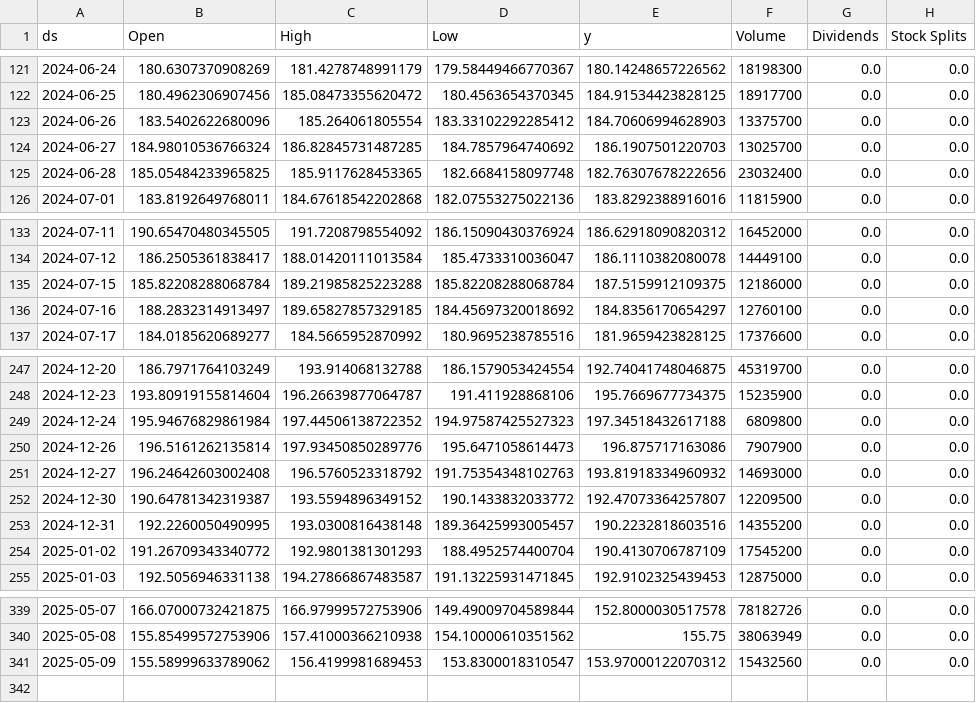
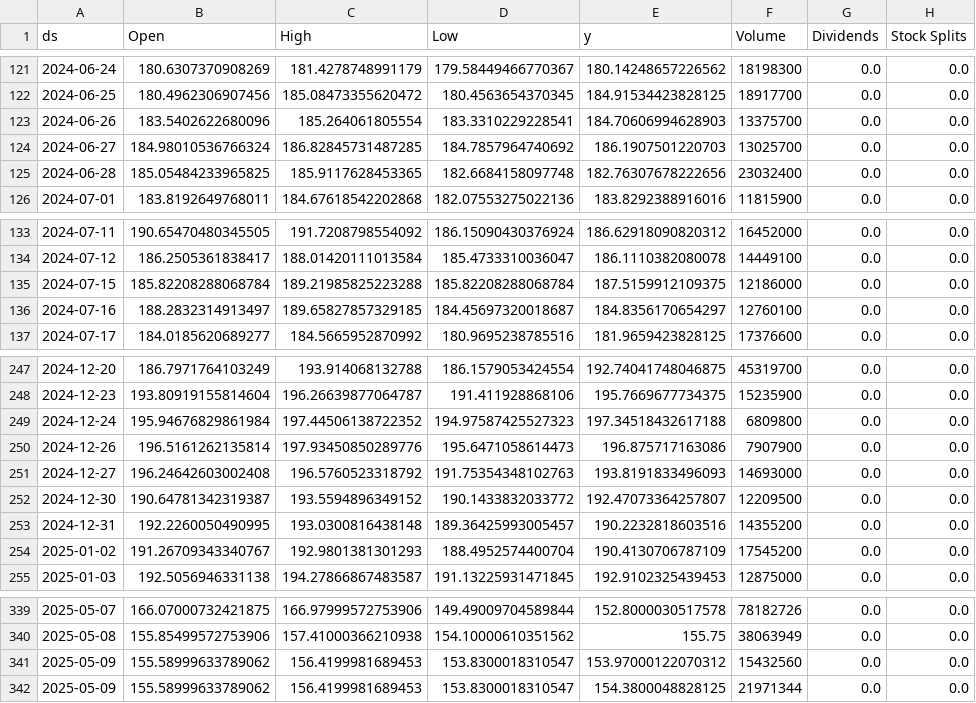
Before and after one commit to seungjoohan/stock-prediction-system, a CSV file: data/GOOG.csv, drawn as a sheet; only a part is shown, gaps mark what is left out.

```diff
--- a/data/GOOG.csv
+++ b/data/GOOG.csv
@@ -122,3 +122,3 @@ ds,Open,High,Low,y,Volume,Dividends,Stock Splits
 2024-06-25,180.4962306907456,185.08473355620472,180.4563654370345,184.91534423828125,18917700,0.0,0.0
-2024-06-26,183.5402622680096,185.264061805554,183.33102292285412,184.70606994628903,13375700,0.0,0.0
+2024-06-26,183.5402622680096,185.264061805554,183.3310229228541,184.70606994628903,13375700,0.0,0.0
 2024-06-27,184.98010536766324,186.82845731487285,184.7857964740692,186.1907501220703,13025700,0.0,0.0
@@ -135,3 +135,3 @@ ds,Open,High,Low,y,Volume,Dividends,Stock Splits
 2024-07-15,185.82208288068784,189.21985825223288,185.82208288068784,187.5159912109375,12186000,0.0,0.0
-2024-07-16,188.2832314913497,189.65827857329185,184.45697320018692,184.8356170654297,12760100,0.0,0.0
+2024-07-16,188.2832314913497,189.65827857329185,184.45697320018687,184.8356170654297,12760100,0.0,0.0
 2024-07-17,184.0185620689277,184.5665952870992,180.9695238785516,181.9659423828125,17376600,0.0,0.0
@@ -250,6 +250,6 @@ ds,Open,High,Low,y,Volume,Dividends,Stock Splits
 2024-12-26,196.5161262135814,197.93450850289776,195.6471058614473,196.875717163086,7907900,0.0,0.0
-2024-12-27,196.24642603002408,196.5760523318792,191.75354348102763,193.81918334960932,14693000,0.0,0.0
+2024-12-27,196.24642603002408,196.5760523318792,191.75354348102763,193.8191833496093,14693000,0.0,0.0
 2024-12-30,190.64781342319387,193.5594896349152,190.1433832033772,192.47073364257807,12209500,0.0,0.0
 2024-12-31,192.2260050490995,193.0300816438148,189.36425993005457,190.2232818603516,14355200,0.0,0.0
-2025-01-02,191.26709343340772,192.9801381301293,188.4952574400704,190.4130706787109,17545200,0.0,0.0
+2025-01-02,191.26709343340767,192.9801381301293,188.4952574400704,190.4130706787109,17545200,0.0,0.0
 2025-01-03,192.5056946331138,194.27866867483587,191.13225931471845,192.9102325439453,12875000,0.0,0.0
@@ -341 +341,2 @@ ds,Open,High,Low,y,Volume,Dividends,Stock Splits
 2025-05-09,155.58999633789062,156.4199981689453,153.8300018310547,153.97000122070312,15432560,0.0,0.0
+2025-05-09,155.58999633789062,156.4199981689453,153.8300018310547,154.3800048828125,21971344,0.0,0.0
```
Also changed, not shown: artifacts/AAPL_metrics.csv, artifacts/GOOG_metrics.csv, 9 other files.
